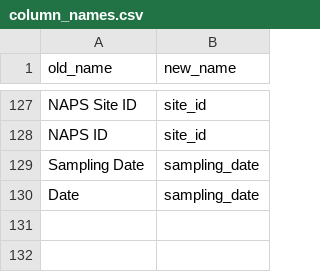
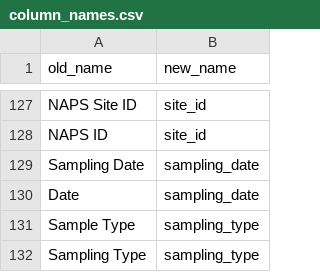
Before and after one commit to ytorigata/napsanalyser, a CSV file: data/config/column_names.csv, drawn as a sheet; only a part is shown, gaps mark what is left out; the diff names each change by its address in the sheet, - before the commit and + after, or states it on an @@ line.

Commit message:
Renamed columns only in the function dedicating to it

```diff
--- a/data/config/column_names.csv
+++ b/data/config/column_names.csv
+row 131: Sample Type | sampling_type
+row 132: Sampling Type | sampling_type
```
Also changed, not shown: 1 other file.
